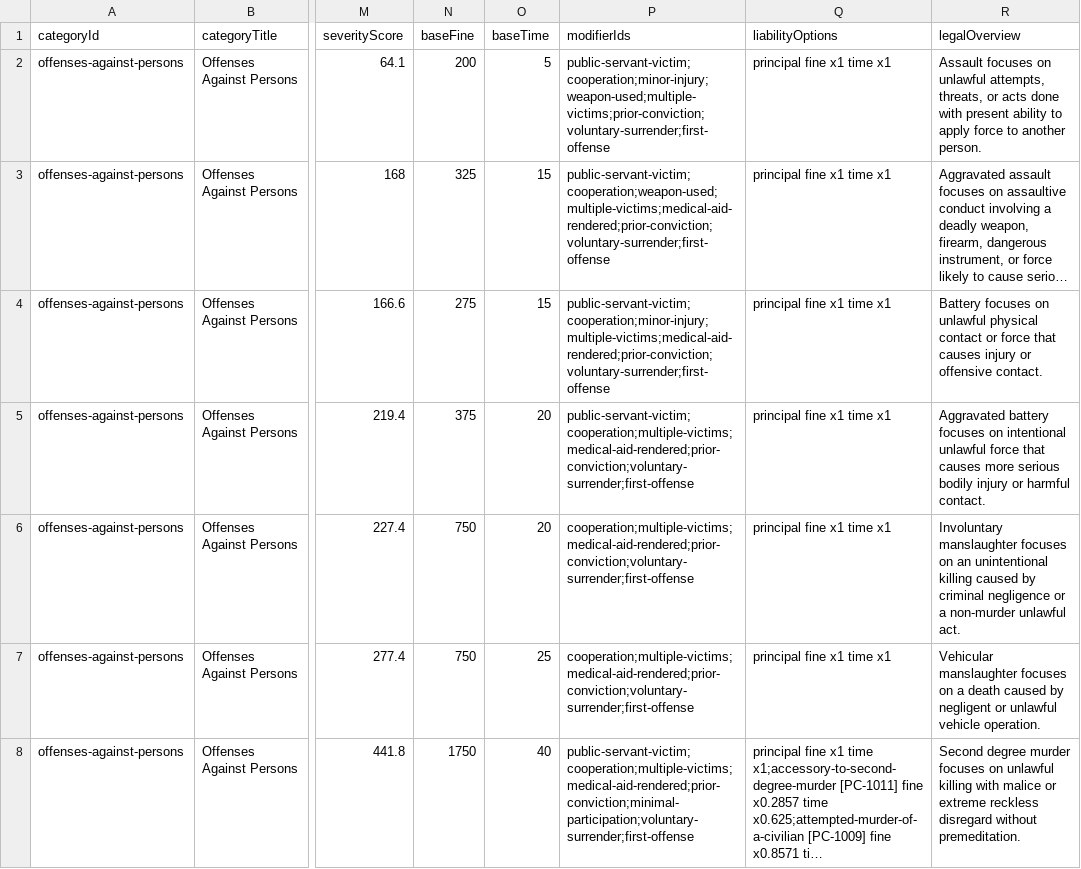
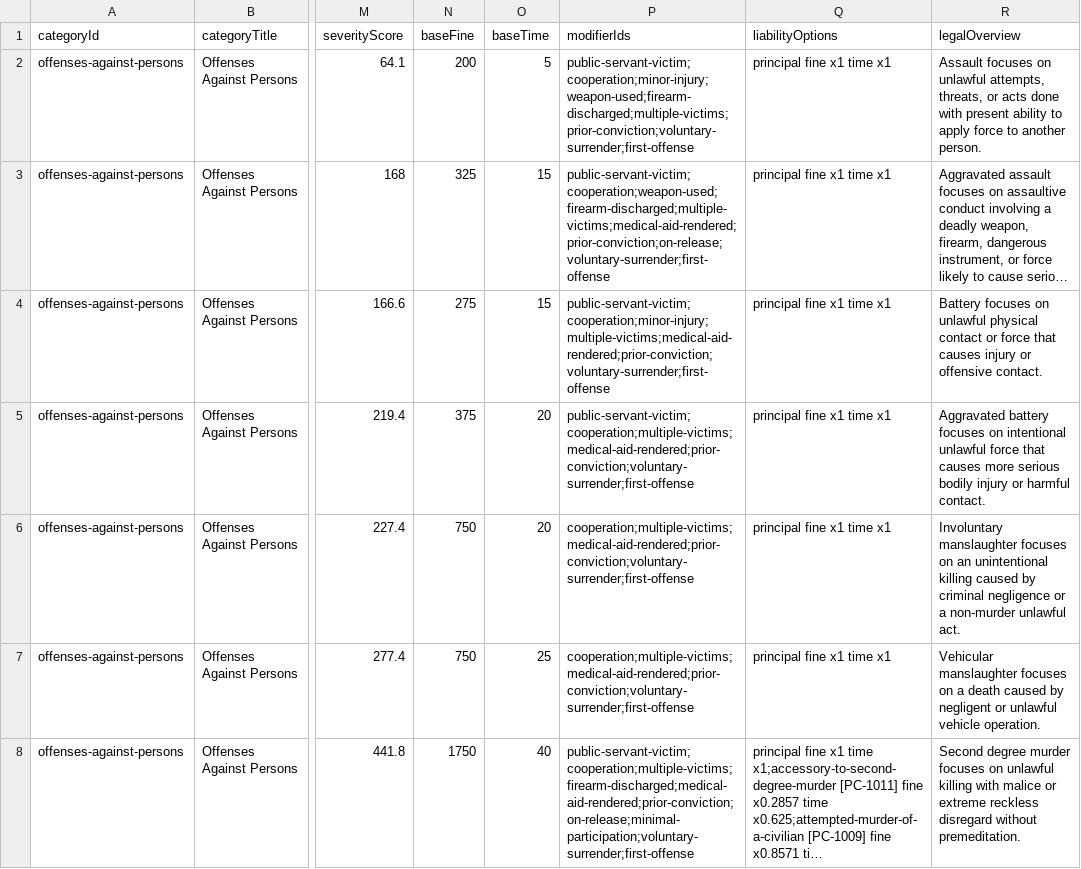
Before and after one commit to somefriggnidiot/ef-penalcode, a CSV file: penal-code-charge-degree-map.csv, drawn as a sheet; only a part is shown, gaps mark what is left out; long unchanged cells end in …; the diff covers the shown part only; the diff names each change by its address in the sheet, - before the commit and + after, or states it on an @@ line.

```diff
--- a/penal-code-charge-degree-map.csv
+++ b/penal-code-charge-degree-map.csv
-P2 (modifierIds): public-servant-victim;cooperation;minor-injury;weapon-used;multiple-victims;prior-conviction;voluntary-surrender;first-offense
+P2 (modifierIds): public-servant-victim;cooperation;minor-injury;weapon-used;firearm-discharged;multiple-victims;prior-conviction;voluntary-surrender;first-offense
-P3 (modifierIds): public-servant-victim;cooperation;weapon-used;multiple-victims;medical-aid-rendered;prior-conviction;voluntary-surrender;first-offense
+P3 (modifierIds): public-servant-victim;cooperation;weapon-used;firearm-discharged;multiple-victims;medical-aid-rendered;prior-conviction;on-release;voluntary-surrender;first-offense
-P8 (modifierIds): public-servant-victim;cooperation;multiple-victims;medical-aid-rendered;prior-conviction;minimal-participation;voluntary-surrender;first-offense
+P8 (modifierIds): public-servant-victim;cooperation;multiple-victims;firearm-discharged;medical-aid-rendered;prior-conviction;on-release;minimal-participation;voluntary-surrender;first-offense
```
Also changed, not shown: 18 edited cells elsewhere in this file, 3 other files.
